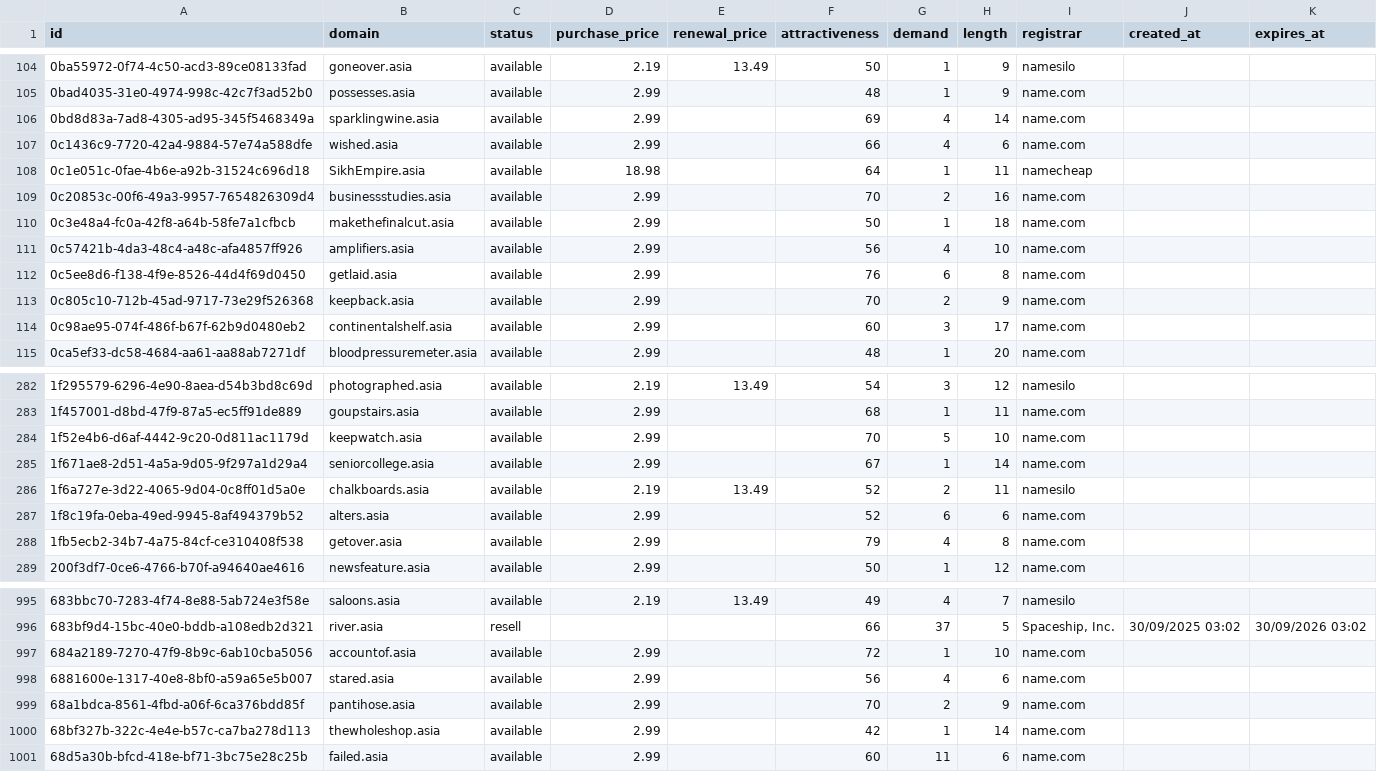
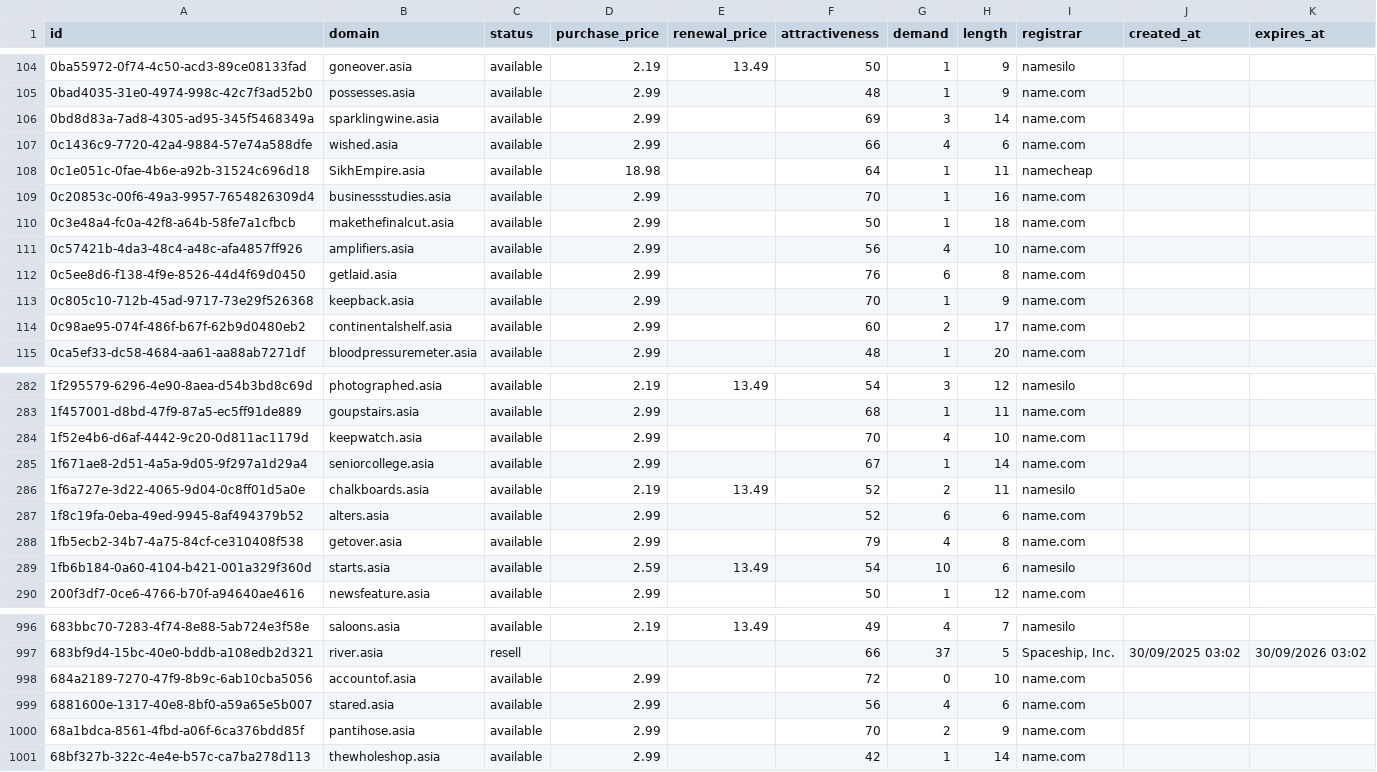
Before and after one commit to UniqueDomains/asia-oneword-domains, a CSV file: asia.csv, drawn as a sheet; only a part is shown, gaps mark what is left out; the diff covers the shown part only.

Commit message:
Domains update

```diff
--- a/asia.csv
+++ b/asia.csv
@@ -105,6 +105,6 @@ id,domain,status,purchase_price,renewal_price,attractiveness,demand,length,regis
 0bad4035-31e0-4974-998c-42c7f3ad52b0,possesses.asia,available,2.99,,48,1,9,name.com,,
-0bd8d83a-7ad8-4305-ad95-345f5468349a,sparklingwine.asia,available,2.99,,69,4,14,name.com,,
+0bd8d83a-7ad8-4305-ad95-345f5468349a,sparklingwine.asia,available,2.99,,69,3,14,name.com,,
 0c1436c9-7720-42a4-9884-57e74a588dfe,wished.asia,available,2.99,,66,4,6,name.com,,
 0c1e051c-0fae-4b6e-a92b-31524c696d18,SikhEmpire.asia,available,18.98,,64,1,11,namecheap,,
-0c20853c-00f6-49a3-9957-7654826309d4,businessstudies.asia,available,2.99,,70,2,16,name.com,,
+0c20853c-00f6-49a3-9957-7654826309d4,businessstudies.asia,available,2.99,,70,1,16,name.com,,
 0c3e48a4-fc0a-42f8-a64b-58fe7a1cfbcb,makethefinalcut.asia,available,2.99,,50,1,18,name.com,,
@@ -112,4 +112,4 @@ id,domain,status,purchase_price,renewal_price,attractiveness,demand,length,regis
 0c5ee8d6-f138-4f9e-8526-44d4f69d0450,getlaid.asia,available,2.99,,76,6,8,name.com,,
-0c805c10-712b-45ad-9717-73e29f526368,keepback.asia,available,2.99,,70,2,9,name.com,,
-0c98ae95-074f-486f-b67f-62b9d0480eb2,continentalshelf.asia,available,2.99,,60,3,17,name.com,,
+0c805c10-712b-45ad-9717-73e29f526368,keepback.asia,available,2.99,,70,1,9,name.com,,
+0c98ae95-074f-486f-b67f-62b9d0480eb2,continentalshelf.asia,available,2.99,,60,2,17,name.com,,
 0ca5ef33-dc58-4684-aa61-aa88ab7271df,bloodpressuremeter.asia,available,2.99,,48,1,20,name.com,,
@@ -283,3 +283,3 @@ id,domain,status,purchase_price,renewal_price,attractiveness,demand,length,regis
 1f457001-d8bd-47f9-87a5-ec5ff91de889,goupstairs.asia,available,2.99,,68,1,11,name.com,,
-1f52e4b6-d6af-4442-9c20-0d811ac1179d,keepwatch.asia,available,2.99,,70,5,10,name.com,,
+1f52e4b6-d6af-4442-9c20-0d811ac1179d,keepwatch.asia,available,2.99,,70,4,10,name.com,,
 1f671ae8-2d51-4a5a-9d05-9f297a1d29a4,seniorcollege.asia,available,2.99,,67,1,14,name.com,,
@@ -288,2 +288,3 @@ id,domain,status,purchase_price,renewal_price,attractiveness,demand,length,regis
 1fb5ecb2-34b7-4a75-84cf-ce310408f538,getover.asia,available,2.99,,79,4,8,name.com,,
+1fb6b184-0a60-4104-b421-001a329f360d,starts.asia,available,2.59,13.49,54,10,6,namesilo,,
 200f3df7-0ce6-4766-b70f-a94640ae4616,newsfeature.asia,available,2.99,,50,1,12,name.com,,
@@ -996,3 +997,3 @@ id,domain,status,purchase_price,renewal_price,attractiveness,demand,length,regis
 683bf9d4-15bc-40e0-bddb-a108edb2d321,river.asia,resell,,,66,37,5,"Spaceship, Inc.",30/09/2025 03:02,30/09/2026 03:02
-684a2189-7270-47f9-8b9c-6ab10cba5056,accountof.asia,available,2.99,,72,1,10,name.com,,
+684a2189-7270-47f9-8b9c-6ab10cba5056,accountof.asia,available,2.99,,72,0,10,name.com,,
 6881600e-1317-40e8-8bf0-a59a65e5b007,stared.asia,available,2.99,,56,4,6,name.com,,
@@ -1000,2 +1001 @@ id,domain,status,purchase_price,renewal_price,attractiveness,demand,length,regis
 68bf327b-322c-4e4e-b57c-ca7ba278d113,thewholeshop.asia,available,2.99,,42,1,14,name.com,,
-68d5a30b-bfcd-418e-bf71-3bc75e28c25b,failed.asia,available,2.99,,60,11,6,name.com,,
```
Also changed, not shown: 42 edited cells elsewhere in this file, 4 other files.
